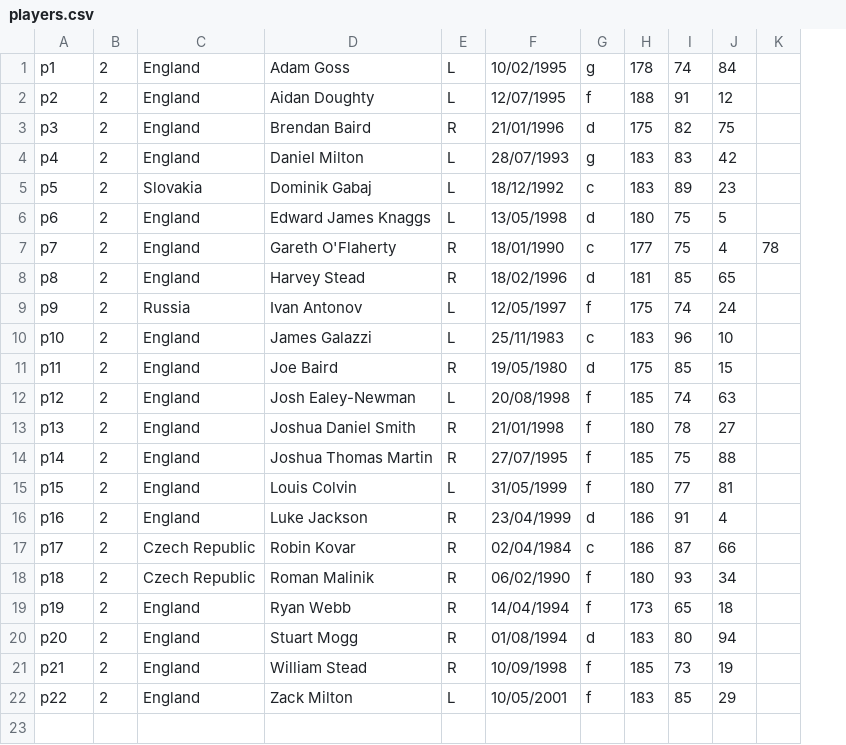
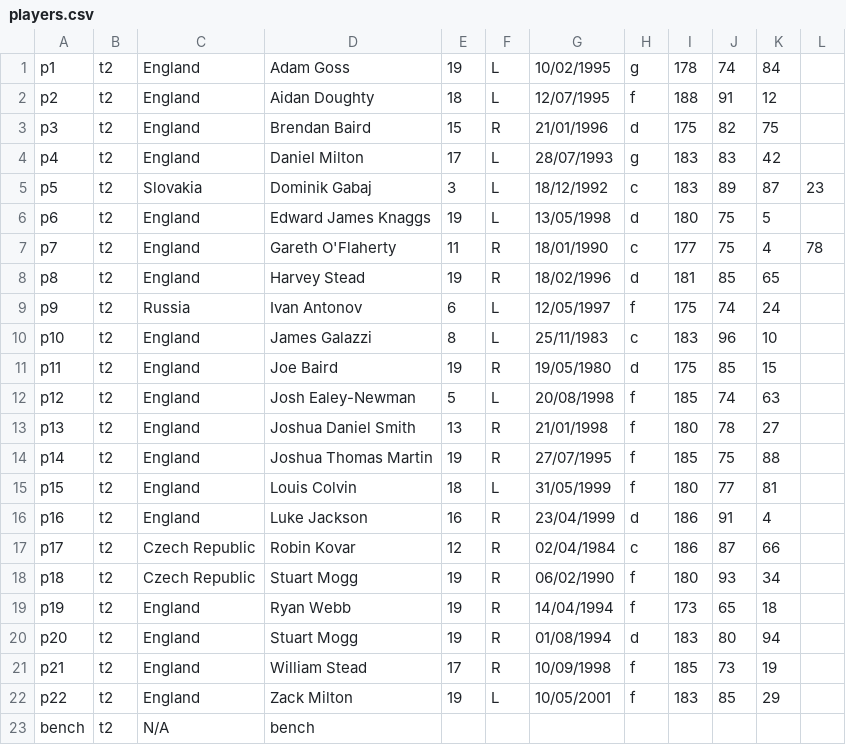
Before and after one commit to barcern/cfg-sql, a CSV file: project/players.csv, drawn as a sheet; removed rows and columns are numbered as before the commit, all else as after; the diff names each change by its address in the sheet, - before the commit and + after, or states it on an @@ line.

Commit message:
Project data prep

```diff
--- a/project/players.csv
+++ b/project/players.csv
-column B, rows 1-22: all 2
+column B, rows 1-22: all t2
+column E, rows 1-22: 19 | 18 | 15 | 17 | 3 | 19 | 11 | 19 | 6 | 8 | 19 | 5 | 13 | 19 | 18 | 16 | 12 | 19 | 19 | 19 | 17 | 19
-K5: 23
+K5: 87
-L5: (empty)
+L5: 23
-D18: Roman Malinik
+D18: Stuart Mogg
+row 23: bench | t2 | N/A | bench
```
Also changed, not shown: 6 other files.
